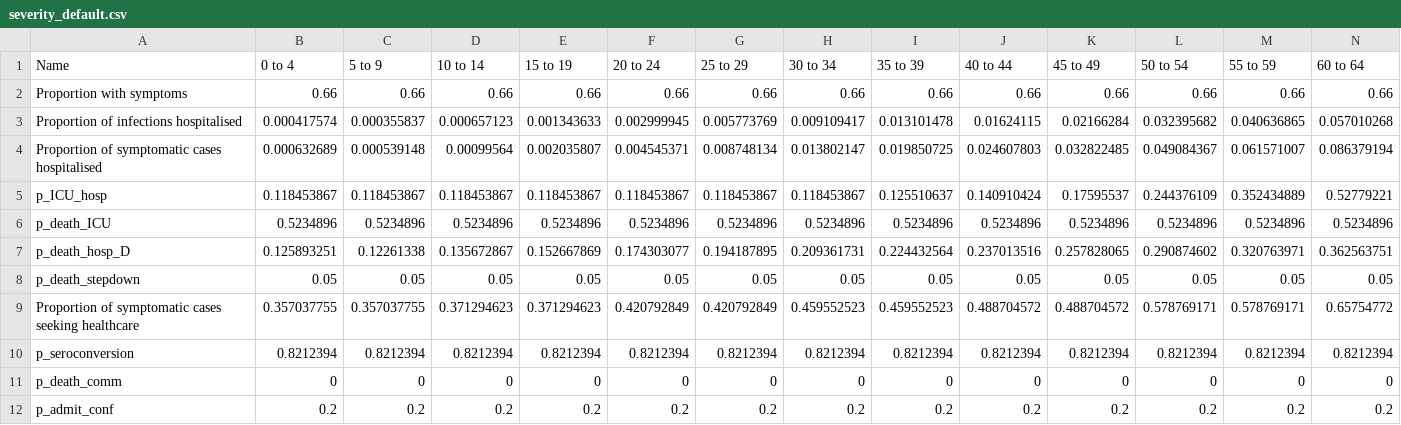
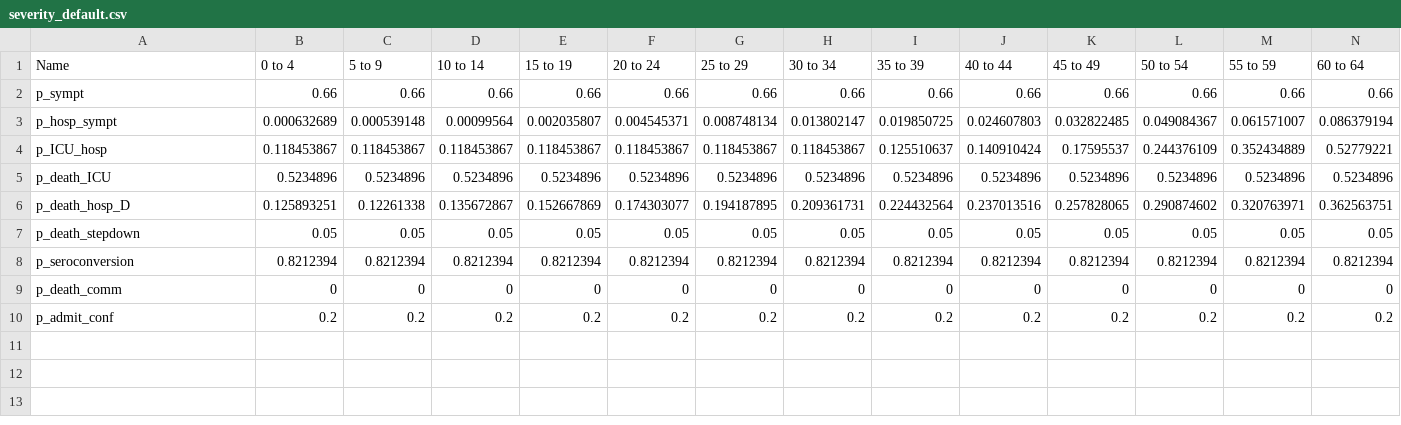
Before and after one commit to mrc-ide/sircovid, a CSV file: inst/extdata/severity_default.csv, drawn as a sheet; only a part is shown; removed rows and columns are numbered as before the commit, all else as after; rows hold the shown columns only; the diff names each change by its address in the sheet, - before the commit and + after, or states it on an @@ line.

```diff
--- a/inst/extdata/severity_default.csv
+++ b/inst/extdata/severity_default.csv
-A2 (Name): Proportion with symptoms
+A2 (Name): p_sympt
-row 3: Proportion of infections hospitalised | 0.000417574 | 0.000355837 | 0.000657123 | 0.001343633 | 0.002999945 | 0.005773769 | 0.009109417 | 0.013101478 | 0.01624115 | 0.02166284 | 0.032395682 | 0.040636865 | 0.057010268
-A3 (Name): Proportion of symptomatic cases hospitalised
+A3 (Name): p_hosp_sympt
-row 9: Proportion of symptomatic cases seeking healthcare | 0.357037755 | 0.357037755 | 0.371294623 | 0.371294623 | 0.420792849 | 0.420792849 | 0.459552523 | 0.459552523 | 0.488704572 | 0.488704572 | 0.578769171 | 0.578769171 | 0.65754772
```
Also changed, not shown: 1 other file.
